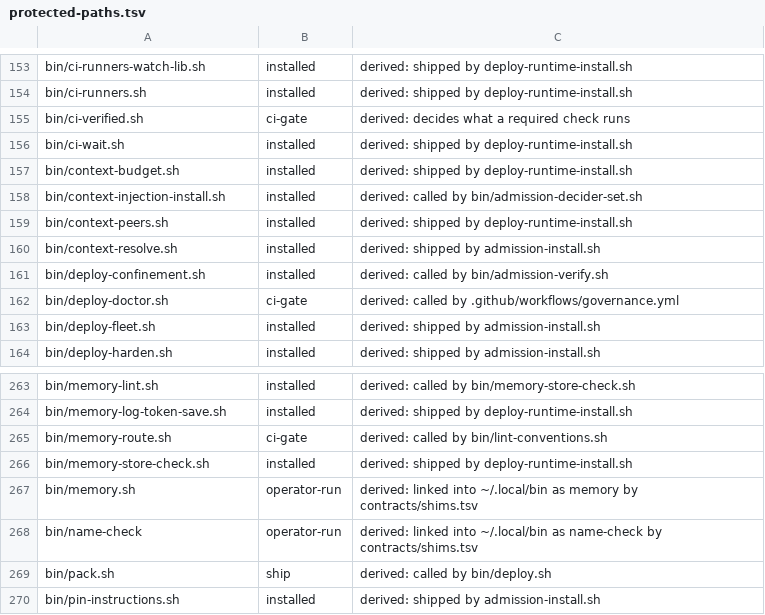
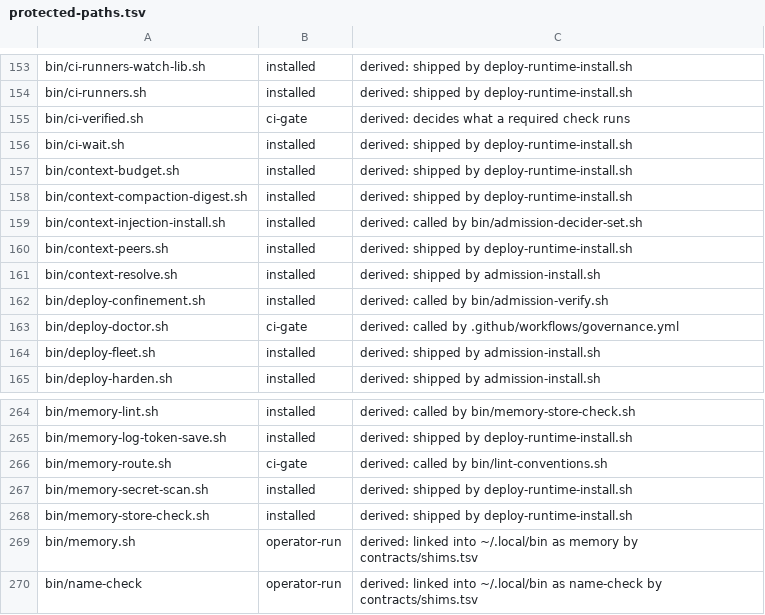
Before and after one commit to VytCepas/harbor-core, a TSV file: .agents/protected-paths.tsv, drawn as a sheet; only a part is shown, gaps mark what is left out; the shorter side is filled out with more unchanged rows.

```diff
--- a/.agents/protected-paths.tsv
+++ b/.agents/protected-paths.tsv
@@ -157,2 +157,3 @@ bin/ci-wait.sh	installed	derived: shipped by deploy-runtime-install.sh
 bin/context-budget.sh	installed	derived: shipped by deploy-runtime-install.sh
+bin/context-compaction-digest.sh	installed	derived: shipped by deploy-runtime-install.sh
 bin/context-injection-install.sh	installed	derived: called by bin/admission-decider-set.sh
@@ -265,2 +266,3 @@ bin/memory-log-token-save.sh	installed	derived: shipped by deploy-runtime-instal
 bin/memory-route.sh	ci-gate	derived: called by bin/lint-conventions.sh
+bin/memory-secret-scan.sh	installed	derived: shipped by deploy-runtime-install.sh
 bin/memory-store-check.sh	installed	derived: shipped by deploy-runtime-install.sh
```
Also changed, not shown: contracts/bin.tsv, contracts/bq-values.tsv, 39 other files.
